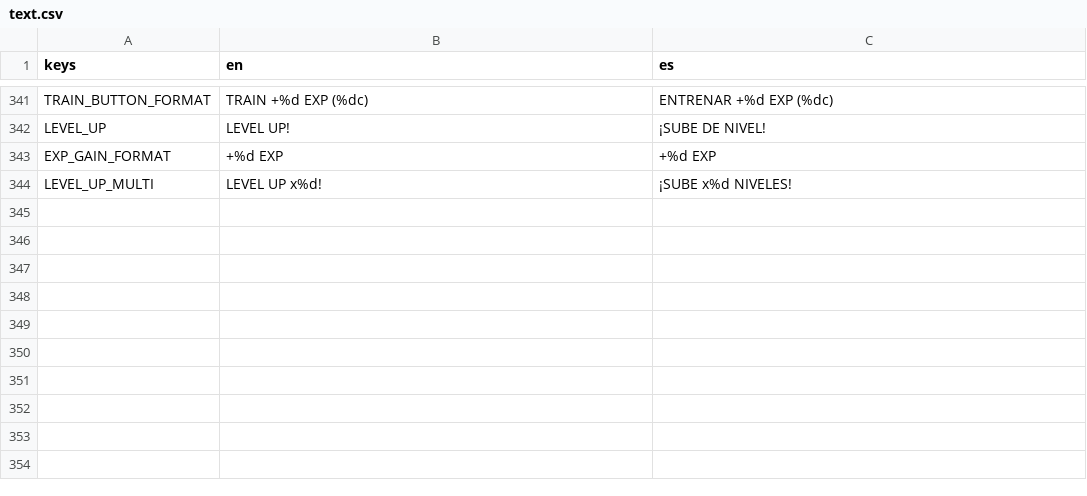
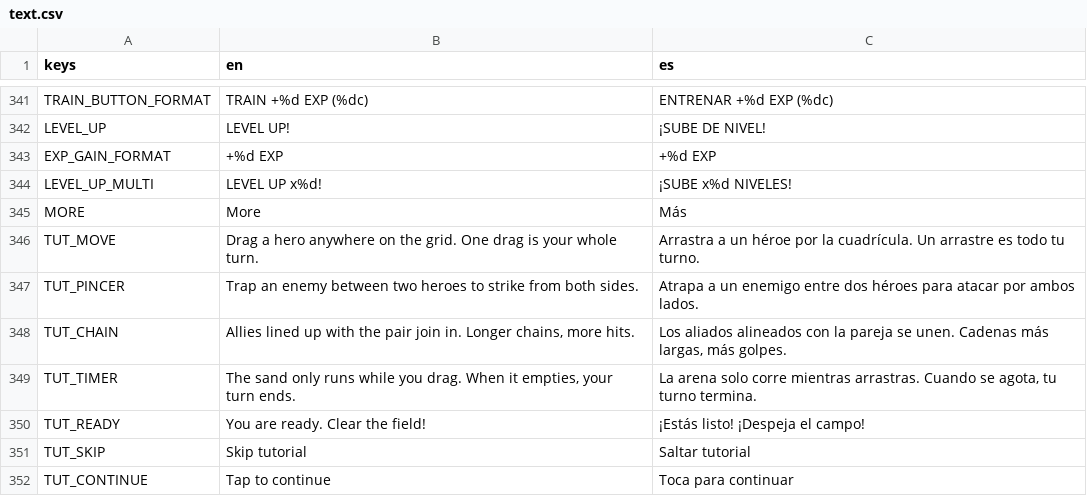
Before and after one commit to leelim81/samara, a CSV file: text/text.csv, drawn as a sheet; only a part is shown, gaps mark what is left out; the diff names each change by its address in the sheet, - before the commit and + after, or states it on an @@ line.

```diff
--- a/text/text.csv
+++ b/text/text.csv
+row 345: MORE | More | Más
+row 346: TUT_MOVE | Drag a hero anywhere on the grid. One drag is your whole turn. | Arrastra a un héroe por la cuadrícula. Un arrastre es todo tu turno.
+row 347: TUT_PINCER | Trap an enemy between two heroes to strike from both sides. | Atrapa a un enemigo entre dos héroes para atacar por ambos lados.
+row 348: TUT_CHAIN | Allies lined up with the pair join in. Longer chains, more hits. | Los aliados alineados con la pareja se unen. Cadenas más largas, más golpes.
+row 349: TUT_TIMER | The sand only runs while you drag. When it empties, your turn ends. | La arena solo corre mientras arrastras. Cuando se agota, tu turno termina.
+row 350: TUT_READY | You are ready. Clear the field! | ¡Estás listo! ¡Despeja el campo!
+row 351: TUT_SKIP | Skip tutorial | Saltar tutorial
+row 352: TUT_CONTINUE | Tap to continue | Toca para continuar
```
Also changed, not shown: 18 other files.
